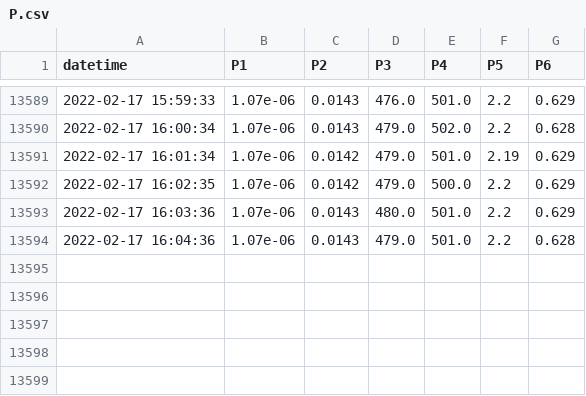
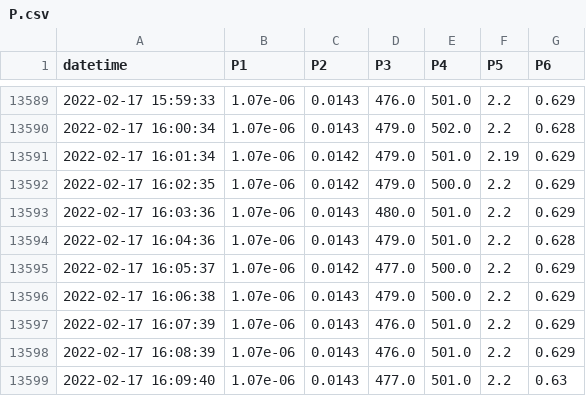
Before and after one commit to SciGEsN/SRC086, a CSV file: data/P.csv, drawn as a sheet; only a part is shown, gaps mark what is left out; the diff names each change by its address in the sheet, - before the commit and + after, or states it on an @@ line.

```diff
--- a/data/P.csv
+++ b/data/P.csv
+row 13595: 2022-02-17 16:05:37 | 1.07e-06 | 0.0142 | 477.0 | 500.0 | 2.2 | 0.629
+row 13596: 2022-02-17 16:06:38 | 1.07e-06 | 0.0143 | 479.0 | 500.0 | 2.2 | 0.629
+row 13597: 2022-02-17 16:07:39 | 1.07e-06 | 0.0143 | 476.0 | 501.0 | 2.2 | 0.629
+row 13598: 2022-02-17 16:08:39 | 1.07e-06 | 0.0143 | 476.0 | 501.0 | 2.2 | 0.629
+row 13599: 2022-02-17 16:09:40 | 1.07e-06 | 0.0143 | 477.0 | 501.0 | 2.2 | 0.63
```
Also changed, not shown: data/T1.csv, data/T2.csv, 9 other files.
